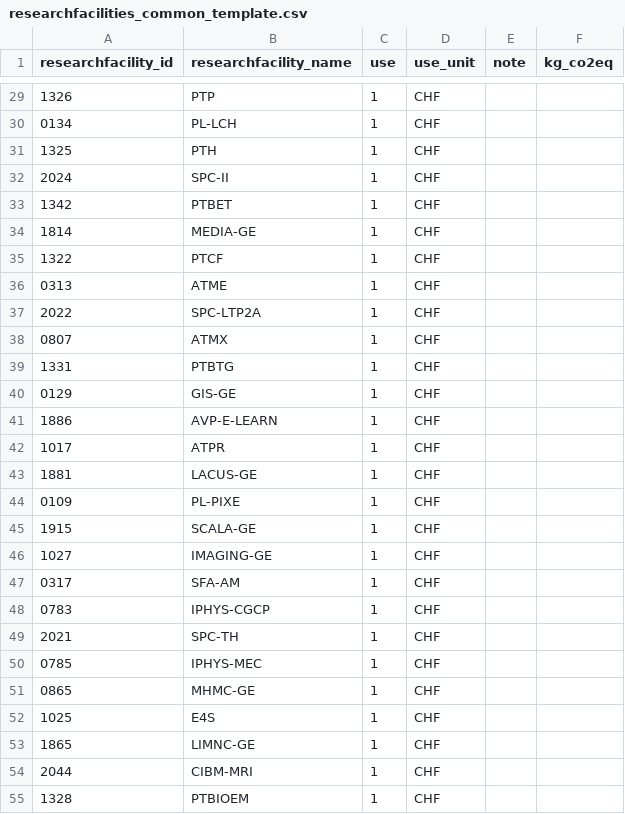
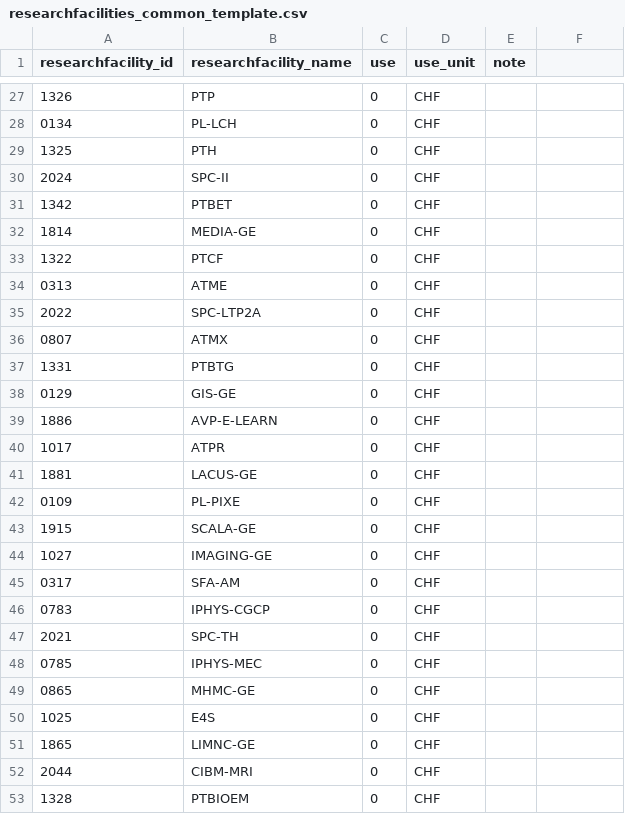
Before and after one commit to EPFL-ENAC/co2-calculator, a CSV file: frontend/public/templates/researchfacilities_common_template.csv, drawn as a sheet; only a part is shown, gaps mark what is left out; the diff covers the shown part only.

```diff
--- a/frontend/public/templates/researchfacilities_common_template.csv
+++ b/frontend/public/templates/researchfacilities_common_template.csv
@@ -1 +1 @@
-researchfacility_id,researchfacility_name,use,use_unit,note,kg_co2eq
+researchfacility_id,researchfacility_name,use,use_unit,note
@@ -29,27 +27,27 @@
-1326,PTP,1,CHF,,
-0134,PL-LCH,1,CHF,,
-1325,PTH,1,CHF,,
-2024,SPC-II,1,CHF,,
-1342,PTBET,1,CHF,,
-1814,MEDIA-GE,1,CHF,,
-1322,PTCF,1,CHF,,
-0313,ATME,1,CHF,,
-2022,SPC-LTP2A,1,CHF,,
-0807,ATMX,1,CHF,,
-1331,PTBTG,1,CHF,,
-0129,GIS-GE,1,CHF,,
-1886,AVP-E-LEARN,1,CHF,,
-1017,ATPR,1,CHF,,
-1881,LACUS-GE,1,CHF,,
-0109,PL-PIXE,1,CHF,,
-1915,SCALA-GE,1,CHF,,
-1027,IMAGING-GE,1,CHF,,
-0317,SFA-AM,1,CHF,,
-0783,IPHYS-CGCP,1,CHF,,
-2021,SPC-TH,1,CHF,,
-0785,IPHYS-MEC,1,CHF,,
-0865,MHMC-GE,1,CHF,,
-1025,E4S,1,CHF,,
-1865,LIMNC-GE,1,CHF,,
-2044,CIBM-MRI,1,CHF,,
-1328,PTBIOEM,1,CHF,,
+1326,PTP,0,CHF,
+0134,PL-LCH,0,CHF,
+1325,PTH,0,CHF,
+2024,SPC-II,0,CHF,
+1342,PTBET,0,CHF,
+1814,MEDIA-GE,0,CHF,
+1322,PTCF,0,CHF,
+0313,ATME,0,CHF,
+2022,SPC-LTP2A,0,CHF,
+0807,ATMX,0,CHF,
+1331,PTBTG,0,CHF,
+0129,GIS-GE,0,CHF,
+1886,AVP-E-LEARN,0,CHF,
+1017,ATPR,0,CHF,
+1881,LACUS-GE,0,CHF,
+0109,PL-PIXE,0,CHF,
+1915,SCALA-GE,0,CHF,
+1027,IMAGING-GE,0,CHF,
+0317,SFA-AM,0,CHF,
+0783,IPHYS-CGCP,0,CHF,
+2021,SPC-TH,0,CHF,
+0785,IPHYS-MEC,0,CHF,
+0865,MHMC-GE,0,CHF,
+1025,E4S,0,CHF,
+1865,LIMNC-GE,0,CHF,
+2044,CIBM-MRI,0,CHF,
+1328,PTBIOEM,0,CHF,
```
Also changed, not shown: 2 added rows, 4 removed rows and 61 edited cells elsewhere in this file, frontend/public/templates/equipment_IT_template.csv, frontend/public/templates/equipment_other_template.csv, 19 other files.
